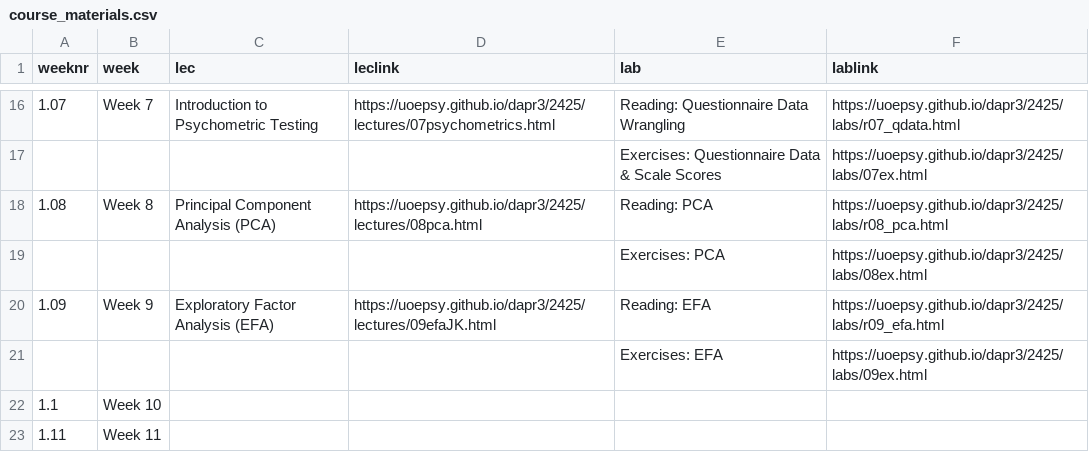
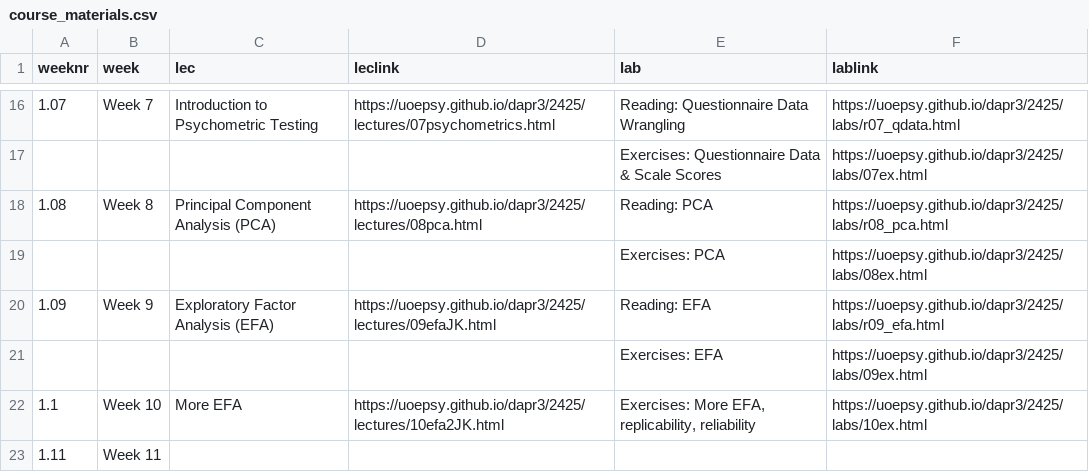
Before and after one commit to uoepsy/dapr3, a CSV file: docs/2425/course_materials.csv, drawn as a sheet; only a part is shown, gaps mark what is left out.

```diff
--- a/docs/2425/course_materials.csv
+++ b/docs/2425/course_materials.csv
@@ -22,3 +22,3 @@ weeknr,week,lec,leclink,lab,lablink
 ,,,,Exercises: EFA,https://uoepsy.github.io/dapr3/2425/labs/09ex.html
-1.1,Week 10,,,,
+1.1,Week 10,More EFA,https://uoepsy.github.io/dapr3/2425/lectures/10efa2JK.html,"Exercises: More EFA, replicability, reliability",https://uoepsy.github.io/dapr3/2425/labs/10ex.html
 1.11,Week 11,,,,
```
Also changed, not shown: 51 other files.
